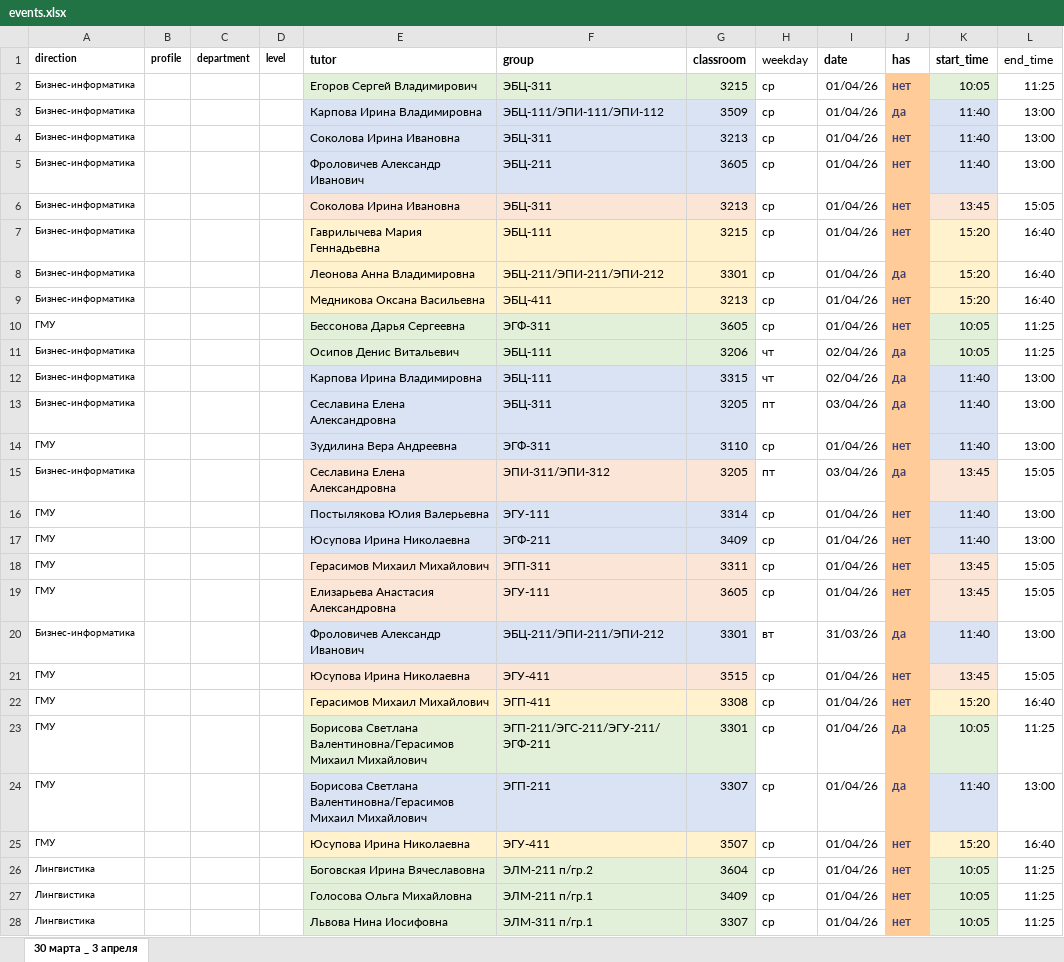
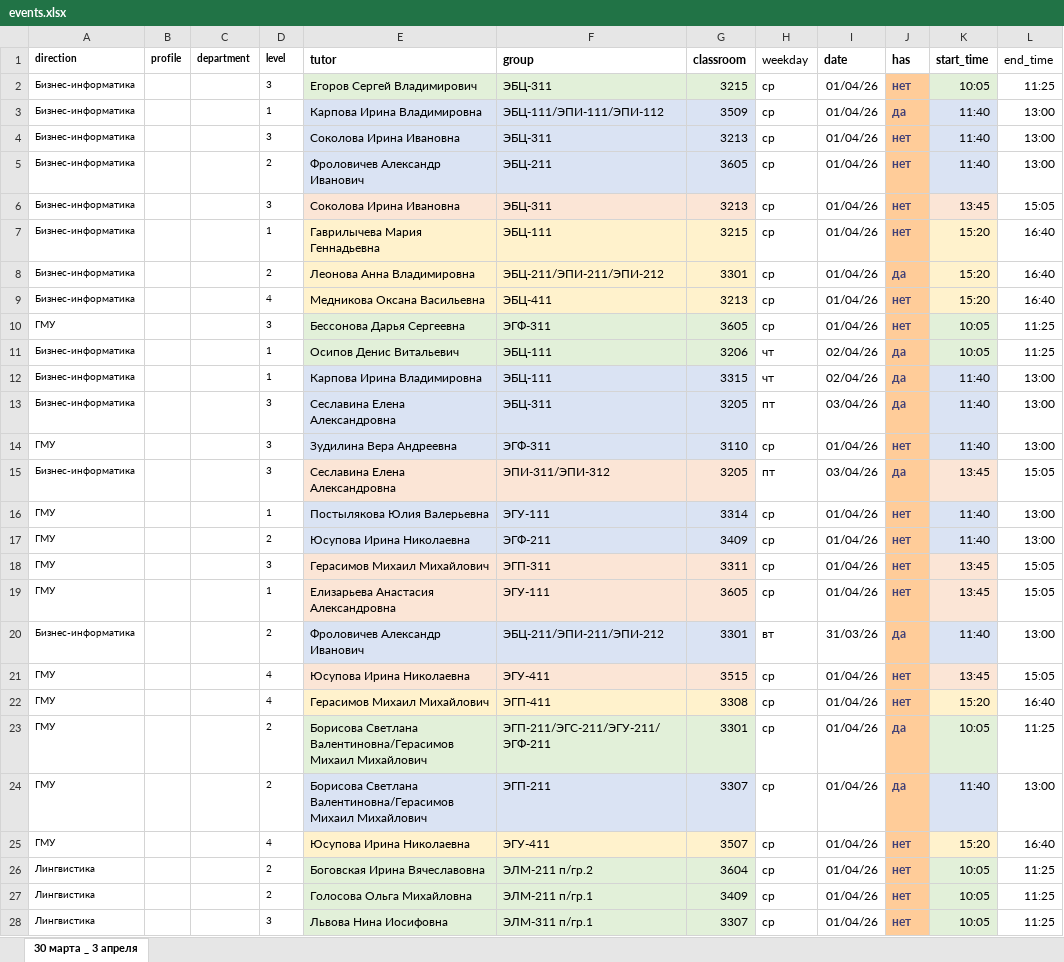
Before and after one commit to navydragon/project_work, an Excel workbook: files/events.xlsx, sheet 30 марта _ 3 апреля, drawn as a sheet; only a part is shown; values as stored, in another font and other column widths than the file's, no borders; conditional formats not drawn; the diff covers the shown part only; the diff names each change by its address in the sheet, - before the commit and + after, or states it on an @@ line.

Commit message:
events

```diff
--- a/files/events.xlsx (sheet 30 марта _ 3 апреля)
+++ b/files/events.xlsx (sheet 30 марта _ 3 апреля)
-D2 (level): (empty)
+D2 (level): 3
-D3 (level): (empty)
+D3 (level): 1
-D4 (level): (empty)
+D4 (level): 3
-D5 (level): (empty)
+D5 (level): 2
-D6 (level): (empty)
+D6 (level): 3
-D7 (level): (empty)
+D7 (level): 1
-D8 (level): (empty)
+D8 (level): 2
-D9 (level): (empty)
+D9 (level): 4
-D10 (level): (empty)
+D10 (level): 3
-D11:D12 (level): (empty)
+D11:D12 (level): 1
-D13:D15 (level): (empty)
+D13:D15 (level): 3
-D16 (level): (empty)
+D16 (level): 1
-D17 (level): (empty)
+D17 (level): 2
-D18 (level): (empty)
+D18 (level): 3
-D19 (level): (empty)
+D19 (level): 1
-D20 (level): (empty)
+D20 (level): 2
-D21:D22 (level): (empty)
+D21:D22 (level): 4
-D23:D24 (level): (empty)
+D23:D24 (level): 2
-D25 (level): (empty)
+D25 (level): 4
-D26:D27 (level): (empty)
+D26:D27 (level): 2
-D28 (level): (empty)
+D28 (level): 3
```
Also changed, not shown: 484 edited cells elsewhere in this sheet.
